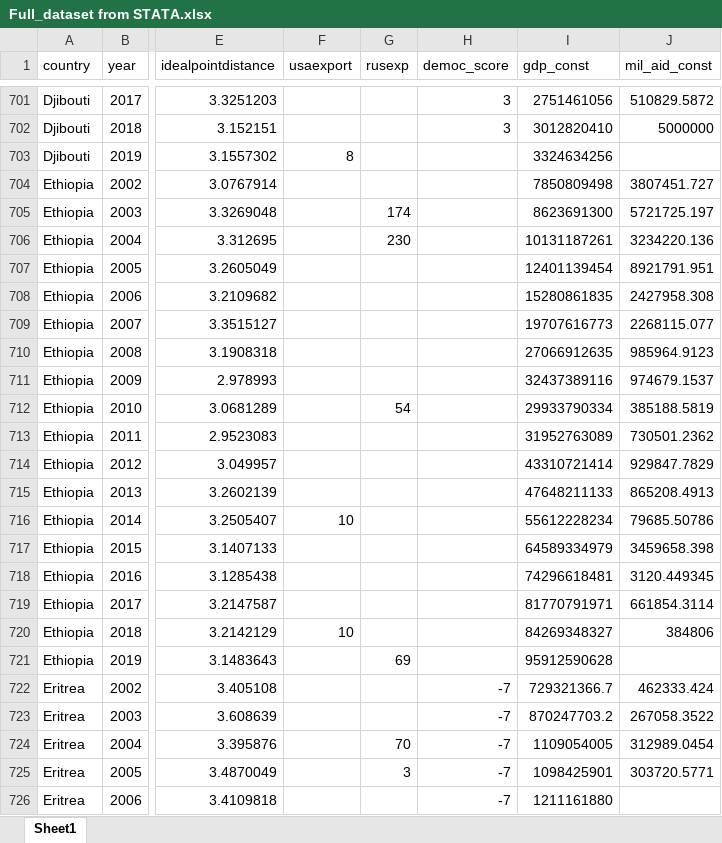
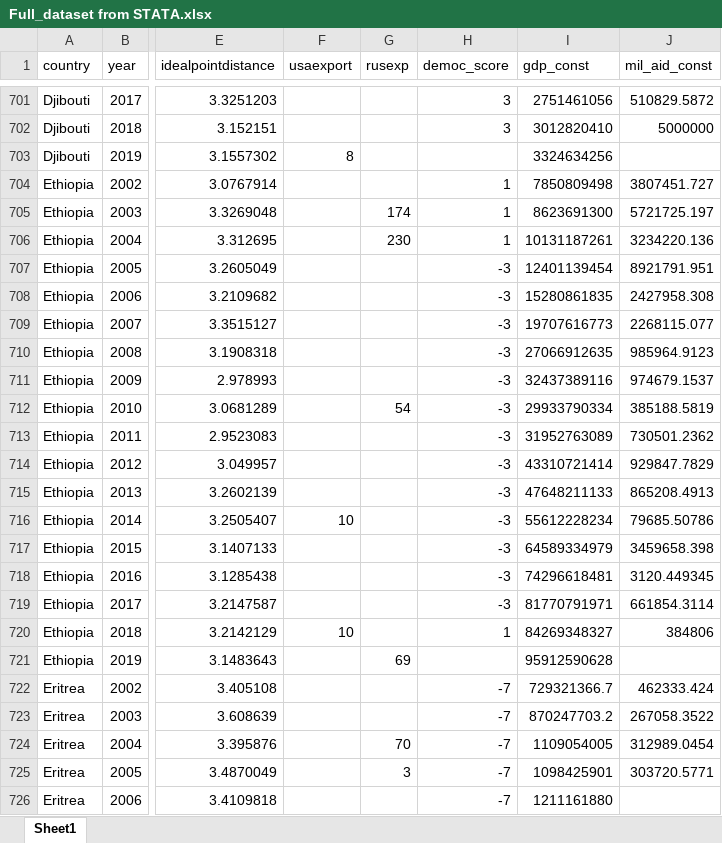
Before and after one commit to dfshapir/SURF, an Excel workbook: Full_dataset from STATA.xlsx, sheet Sheet1, drawn as a sheet; only a part is shown, gaps mark what is left out; values as stored, in another font and other column widths than the file's, no borders; charts and pictures not drawn; the diff names each change by its address in the sheet, - before the commit and + after, or states it on an @@ line.

Commit message:
Slightly updated data

```diff
--- a/Full_dataset from STATA.xlsx (sheet Sheet1)
+++ b/Full_dataset from STATA.xlsx (sheet Sheet1)
-H704:H706 (democ_score): (empty)
+H704:H706 (democ_score): 1
-H707:H719 (democ_score): (empty)
+H707:H719 (democ_score): -3
-H720 (democ_score): (empty)
+H720 (democ_score): 1
```
Also changed, not shown: 2 other files.
